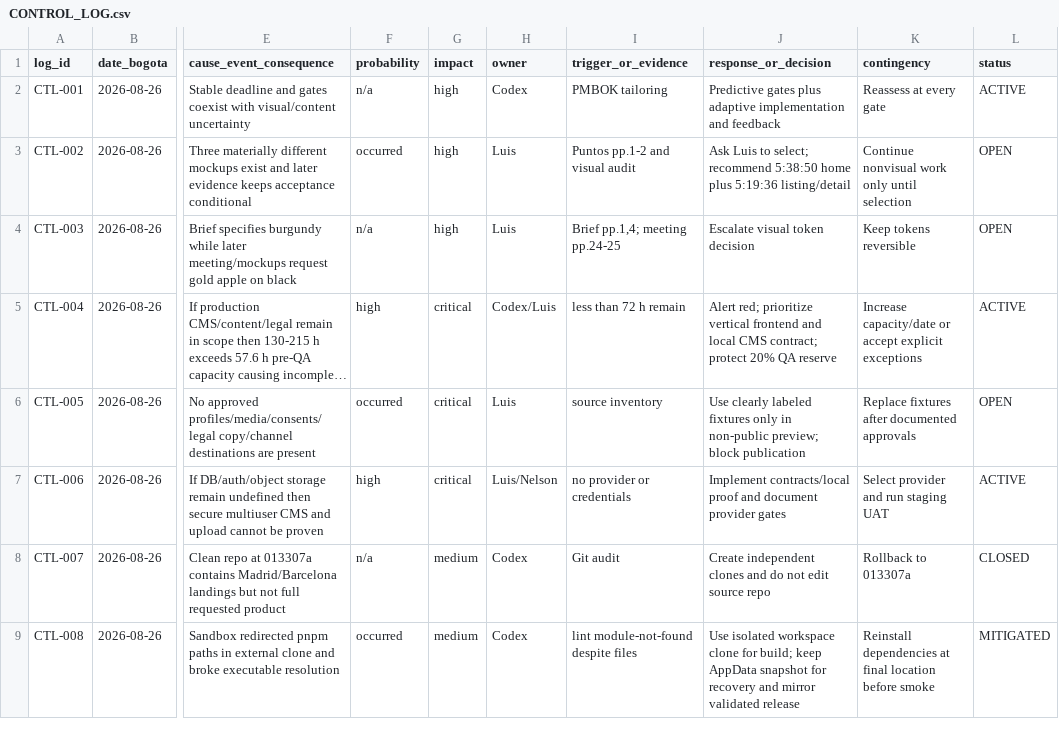
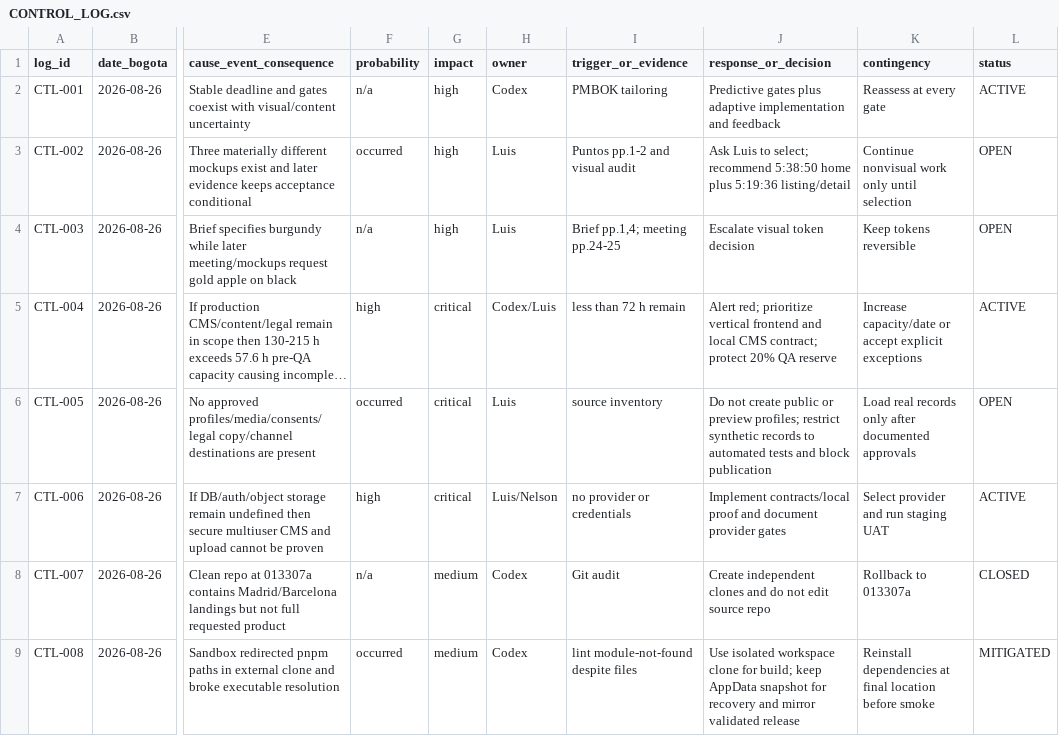
Before and after one commit to Artoto45/pecadosvip-web-delivery, a CSV file: CONTROL_LOG.csv, drawn as a sheet; only a part is shown, gaps mark what is left out; long unchanged cells end in …; the diff covers the shown part only; the diff names each change by its address in the sheet, - before the commit and + after, or states it on an @@ line.

Commit message:
add content release gate tests

```diff
--- a/CONTROL_LOG.csv
+++ b/CONTROL_LOG.csv
-J6 (response_or_decision): Use clearly labeled fixtures only in non-public preview; block publication
+J6 (response_or_decision): Do not create public or preview profiles; restrict synthetic records to automated tests and block publication
-K6 (contingency): Replace fixtures after documented…
+K6 (contingency): Load real records only after documented…
```
Also changed, not shown: 2 added rows and 7 edited cells elsewhere in this file, REQUIREMENTS_TRACEABILITY.csv, 7 other files.
